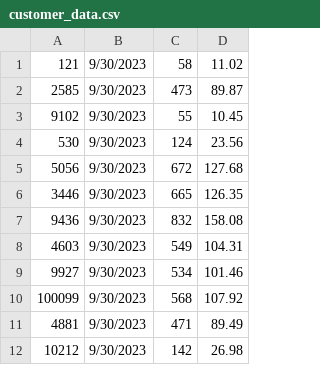
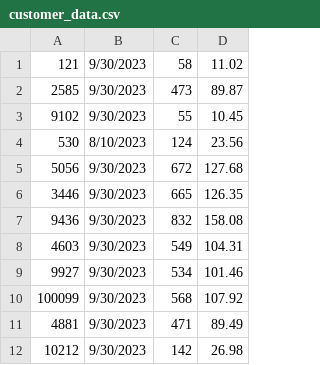
Before and after one commit to orthrus1775/testweb, a CSV file: app/customer_data.csv, drawn as a sheet.

```diff
--- a/app/customer_data.csv
+++ b/app/customer_data.csv
@@ -3,3 +3,3 @@
 9102,9/30/2023,55,10.45
-530,9/30/2023,124,23.56
+530,8/10/2023,124,23.56
 5056,9/30/2023,672,127.68
```
Also changed, not shown: 11 other files.
